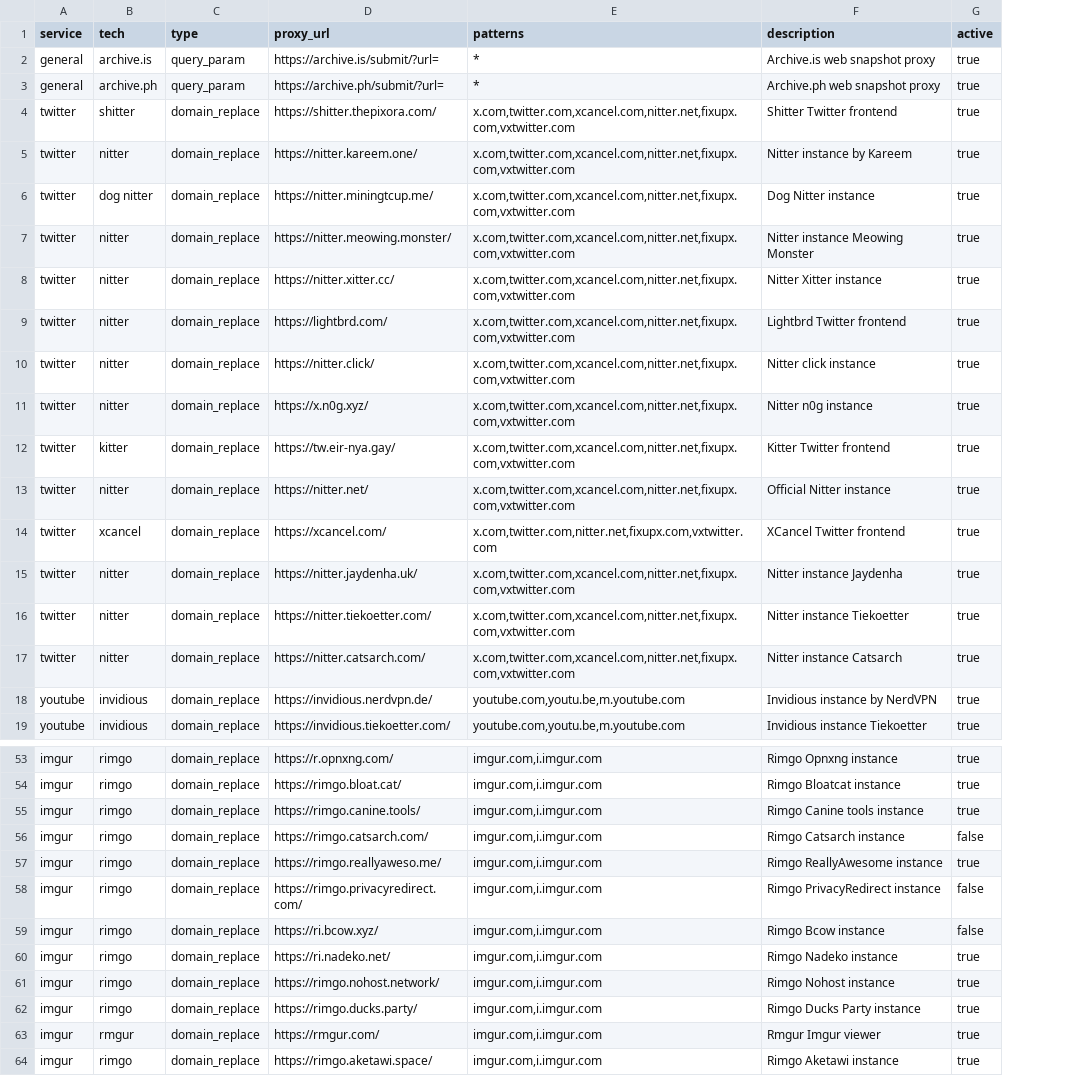
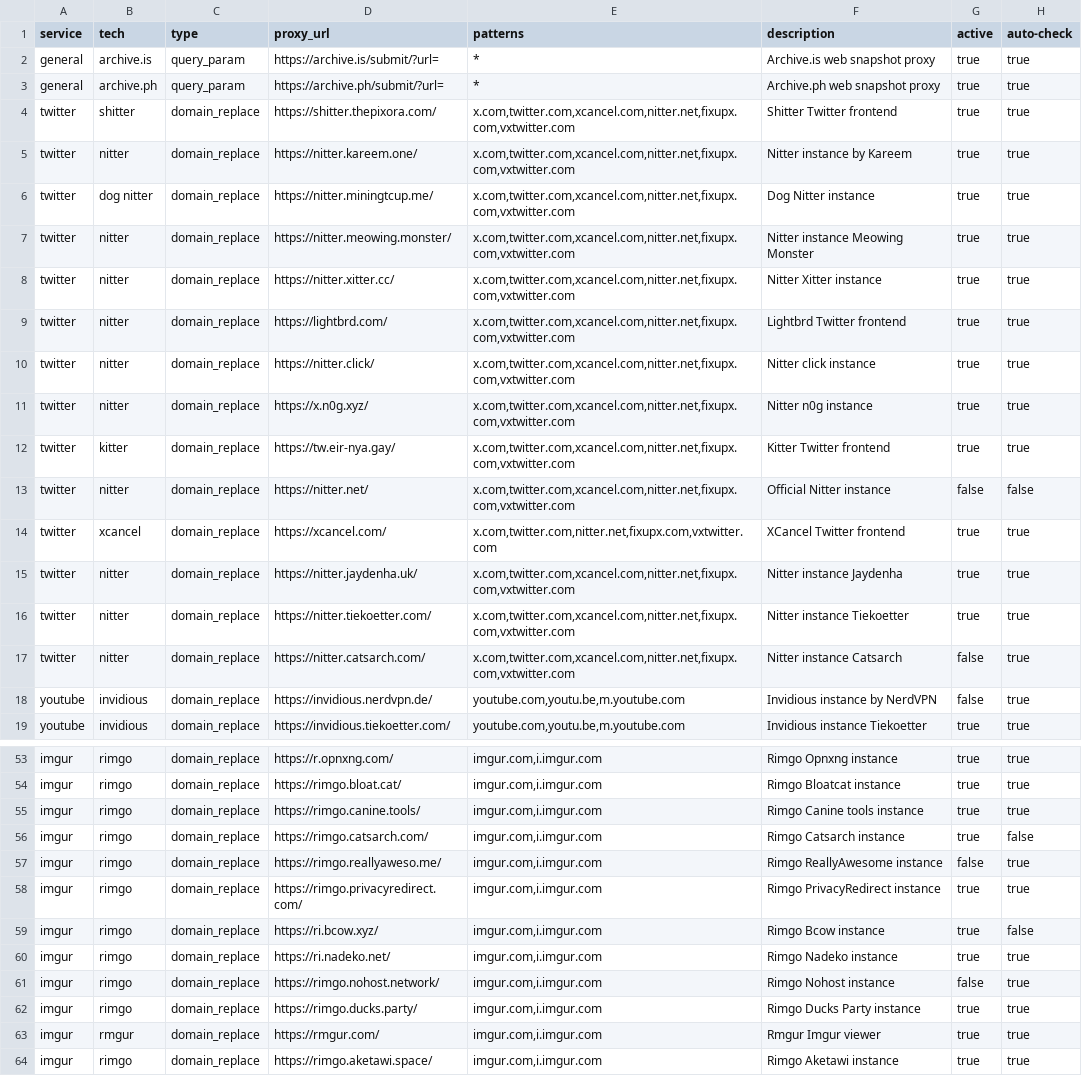
Before and after one commit to JaviLopezG/yups-proxy, a CSV file: data/proxies.csv, drawn as a sheet; only a part is shown, gaps mark what is left out; the diff covers the shown part only; the diff names each change by its address in the sheet, - before the commit and + after, or states it on an @@ line.

Commit message:
Adjust csv values.

```diff
--- a/data/proxies.csv
+++ b/data/proxies.csv
+column H (auto-check), rows 2-19: true | true | true | true | true | true | true | true | true | true | true | false | true | true | true | true | true | true; rows 53-64: true | true | true | false | true | true | false | true | true | true | true | true
-G13 (active): true
+G13 (active): false
-G17:G18 (active): true
+G17:G18 (active): false
-G56 (active): false
+G56 (active): true
-G57 (active): true
+G57 (active): false
-G58:G59 (active): false
+G58:G59 (active): true
-G61 (active): true
+G61 (active): false
```
Also changed, not shown: 6 edited cells elsewhere in this file, 4 other files.
